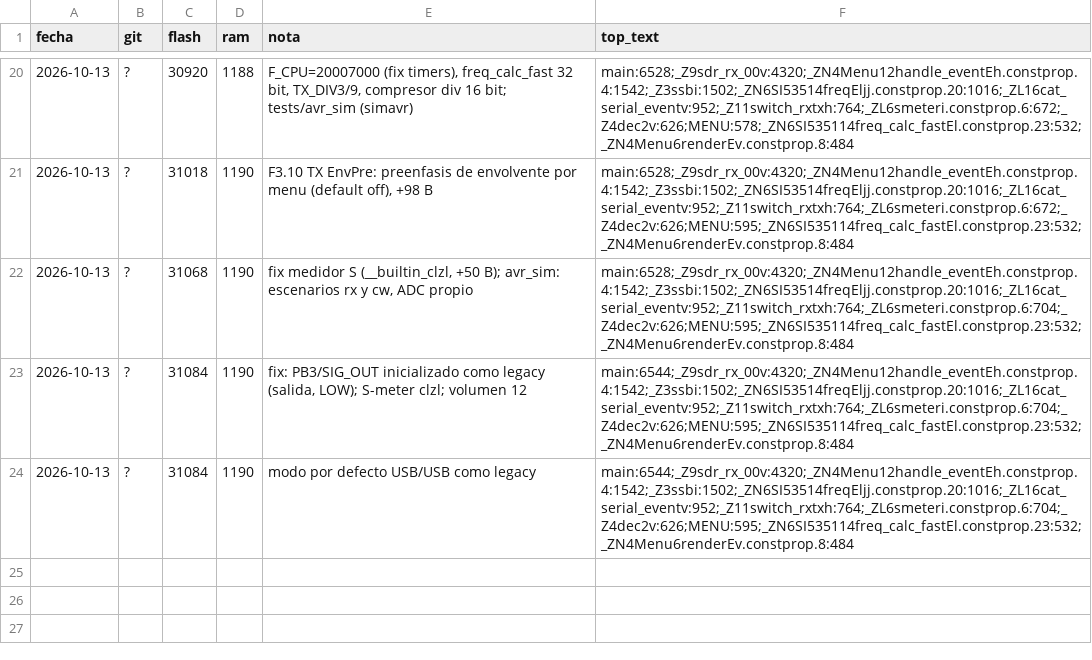
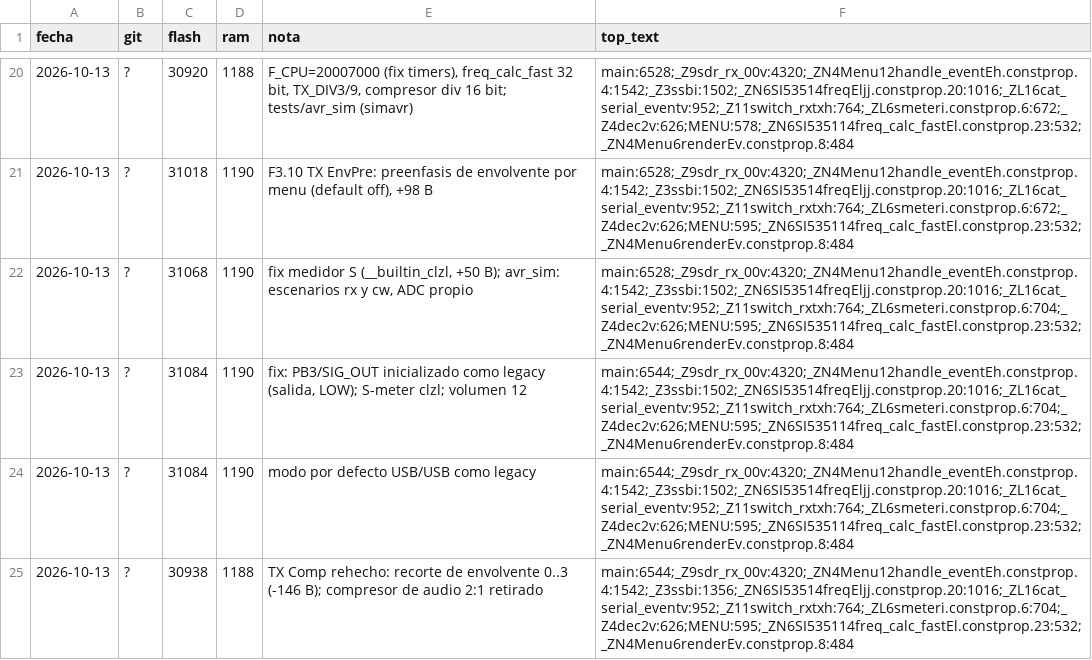
Before and after one commit to ea7ljy73/usdx_plus_orange, a CSV file: tools/size_log.csv, drawn as a sheet; only a part is shown, gaps mark what is left out.

```diff
--- a/tools/size_log.csv
+++ b/tools/size_log.csv
@@ -24 +24,2 @@ fecha,git,flash,ram,nota,top_text
 2026-10-13,?,31084,1190,modo por defecto USB/USB como legacy,main:6544;_Z9sdr_rx_00v:4320;_ZN4Menu12handle_eventEh.constprop.4:1542;_Z3ssbi:1502;_ZN6SI53514freqEljj.constprop.20:1016;_ZL16cat_serial_eventv:952;_Z11switch_rxtxh:764;_ZL6smeteri.constprop.6:704;_Z4dec2v:626;MENU:595;_ZN6SI535114freq_calc_fastEl.constprop.23:532;_ZN4Menu6renderEv.constprop.8:484
+2026-10-13,?,30938,1188,TX Comp rehecho: recorte de envolvente 0..3 (-146 B); compresor de audio 2:1 retirado,main:6544;_Z9sdr_rx_00v:4320;_ZN4Menu12handle_eventEh.constprop.4:1542;_Z3ssbi:1356;_ZN6SI53514freqEljj.constprop.20:1016;_ZL16cat_serial_eventv:952;_Z11switch_rxtxh:764;_ZL6smeteri.constprop.6:704;_Z4dec2v:626;MENU:595;_ZN6SI535114freq_calc_fastEl.constprop.23:532;_ZN4Menu6renderEv.constprop.8:484
```
Also changed, not shown: 9 other files.
